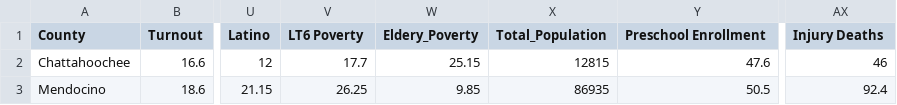
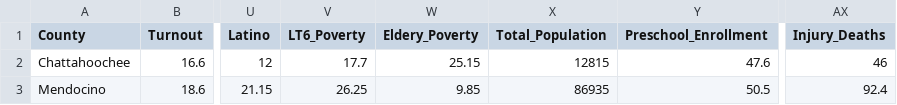
Before and after one commit to KaushikKoirala/SDS323_Spring2020, a CSV file: Final Project/2016_election_county_dataset.csv, drawn as a sheet; only a part is shown, gaps mark what is left out; the diff names each change by its address in the sheet, - before the commit and + after, or states it on an @@ line.

Commit message:
fixing labels--2

```diff
--- a/Final Project/2016_election_county_dataset.csv
+++ b/Final Project/2016_election_county_dataset.csv
-V1: LT6 Poverty
+V1: LT6_Poverty
-Y1: Preschool Enrollment
+Y1: Preschool_Enrollment
-AX1: Injury Deaths
+AX1: Injury_Deaths
```
